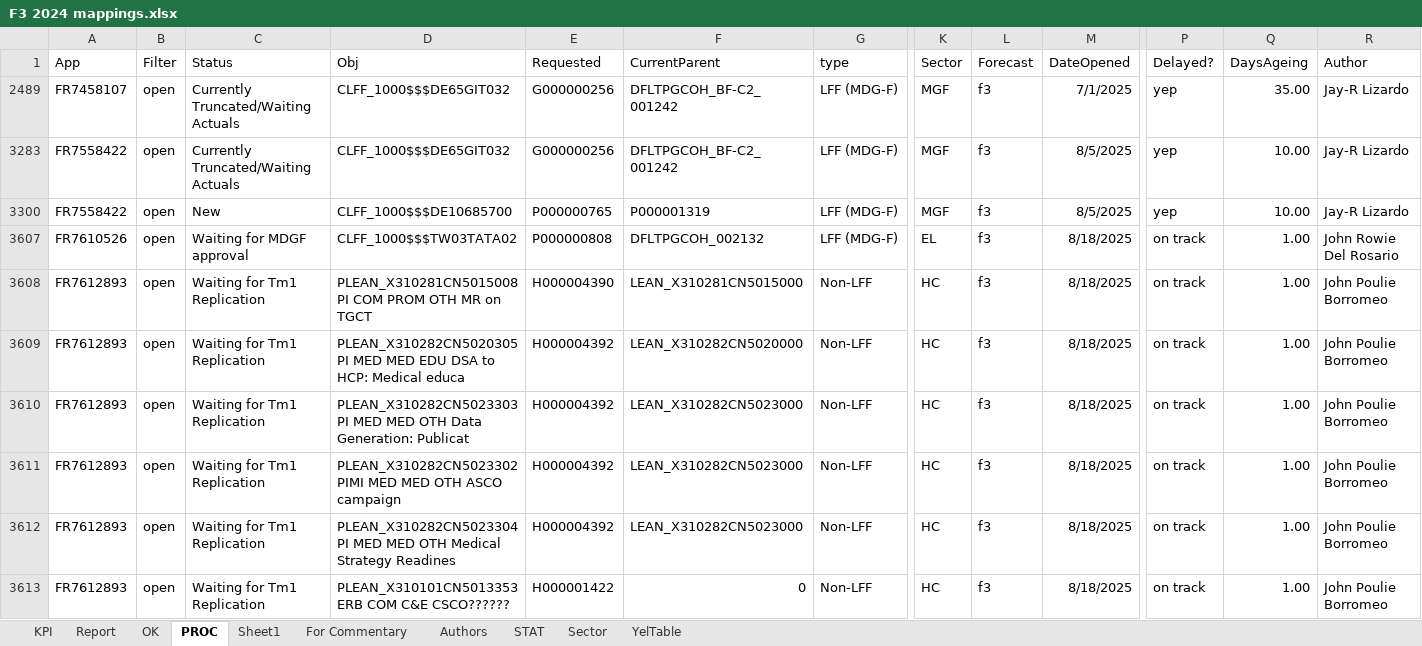
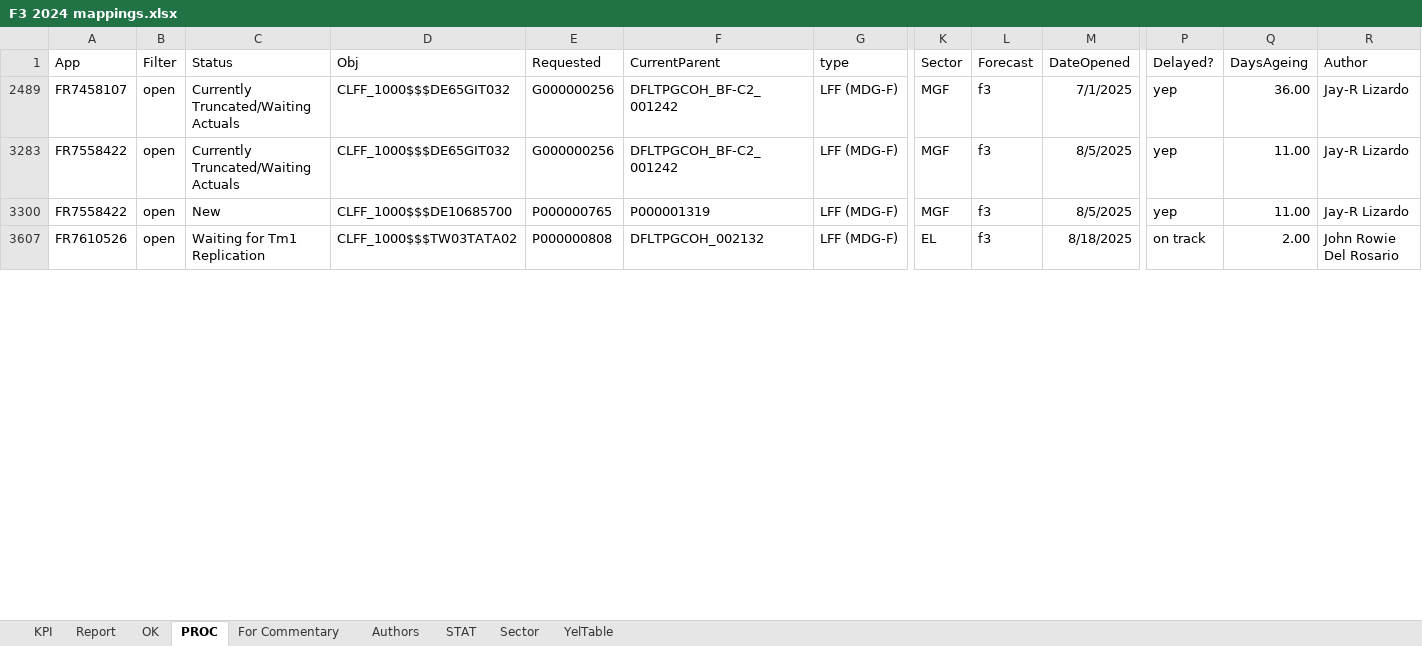
Before and after one commit to violencepierre/GCOH-Tickets-for-Processing, an Excel workbook: F3 2024 mappings.xlsx, sheet PROC, drawn as a sheet; only a part is shown, gaps mark what is left out; values as stored, in another font and other column widths than the file's, no borders; conditional formats and table styles not drawn; removed rows and columns are numbered as before the commit, all else as after; rows hold the shown columns only; the diff covers the shown part only; the diff names each change by its address in the sheet, - before the commit and + after, or states it on an @@ line.

Commit message:
dfdf

```diff
--- a/F3 2024 mappings.xlsx (sheet PROC)
+++ b/F3 2024 mappings.xlsx (sheet PROC)
-sheet tab: Sheet1
-Q2489 (DaysAgeing): 35.00
+Q2489 (DaysAgeing): 36.00
-Q3283 (DaysAgeing): 10.00
+Q3283 (DaysAgeing): 11.00
-Q3300 (DaysAgeing): 10.00
+Q3300 (DaysAgeing): 11.00
-C3607 (Status): Waiting for MDGF approval
+C3607 (Status): Waiting for Tm1 Replication
-Q3607 (DaysAgeing): 1.00
+Q3607 (DaysAgeing): 2.00
-row 3608: FR7612893 | open | Waiting for Tm1 Replication | PLEAN_X310281CN5015008 PI COM PROM OTH MR on TGCT | H000004390 | LEAN_X310281CN5015000 | Non-LFF | HC | f3 | 8/18/2025 | on track | 1.00 | John Poulie Borromeo
-row 3609: FR7612893 | open | Waiting for Tm1 Replication | PLEAN_X310282CN5020305 PI MED MED EDU DSA to HCP: Medical educa | H000004392 | LEAN_X310282CN5020000 | Non-LFF | HC | f3 | 8/18/2025 | on track | 1.00 | John Poulie Borromeo
-row 3610: FR7612893 | open | Waiting for Tm1 Replication | PLEAN_X310282CN5023303 PI MED MED OTH Data Generation: Publicat | H000004392 | LEAN_X310282CN5023000 | Non-LFF | HC | f3 | 8/18/2025 | on track | 1.00 | John Poulie Borromeo
-row 3611: FR7612893 | open | Waiting for Tm1 Replication | PLEAN_X310282CN5023302 PIMI MED MED OTH ASCO campaign | H000004392 | LEAN_X310282CN5023000 | Non-LFF | HC | f3 | 8/18/2025 | on track | 1.00 | John Poulie Borromeo
-row 3612: FR7612893 | open | Waiting for Tm1 Replication | PLEAN_X310282CN5023304 PI MED MED OTH Medical Strategy Readines | H000004392 | LEAN_X310282CN5023000 | Non-LFF | HC | f3 | 8/18/2025 | on track | 1.00 | John Poulie Borromeo
-row 3613: FR7612893 | open | Waiting for Tm1 Replication | PLEAN_X310101CN5013353 ERB COM C&E CSCO?????? | H000001422 | 0 | Non-LFF | HC | f3 | 8/18/2025 | on track | 1.00 | John Poulie Borromeo
```
Also changed, not shown: 1 added row, 16 removed rows and 3 edited cells elsewhere in this sheet, sheet OK, sheet Report, sheet KPI, hidden cells.
